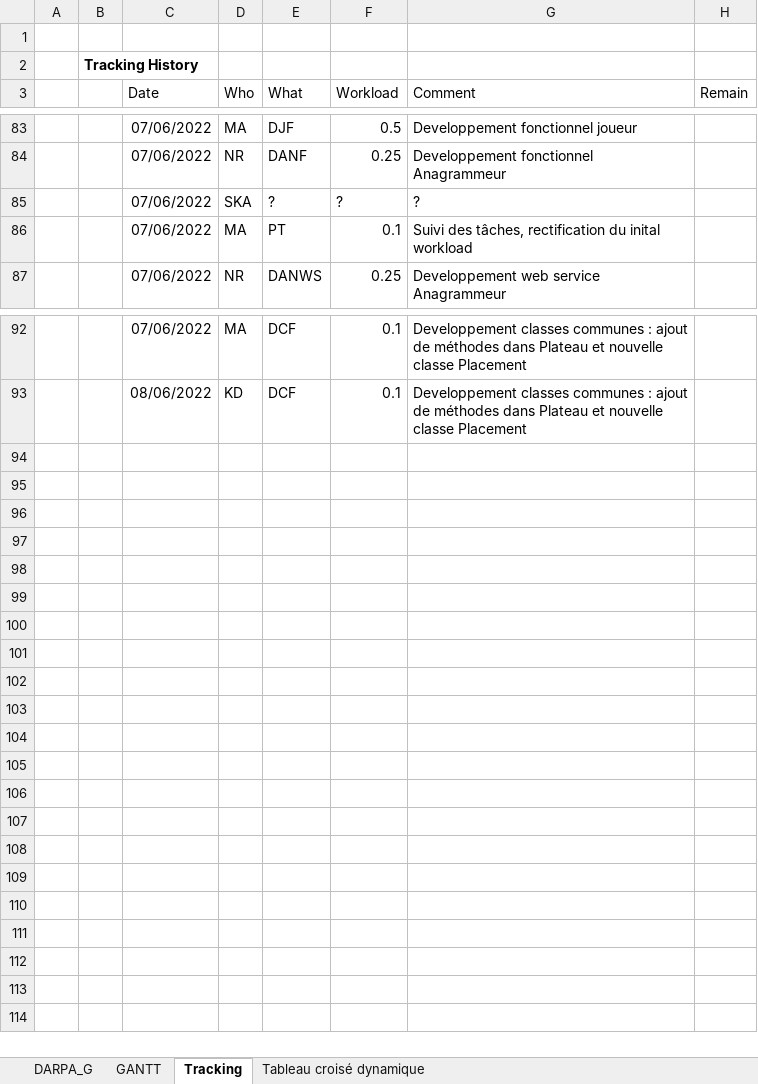
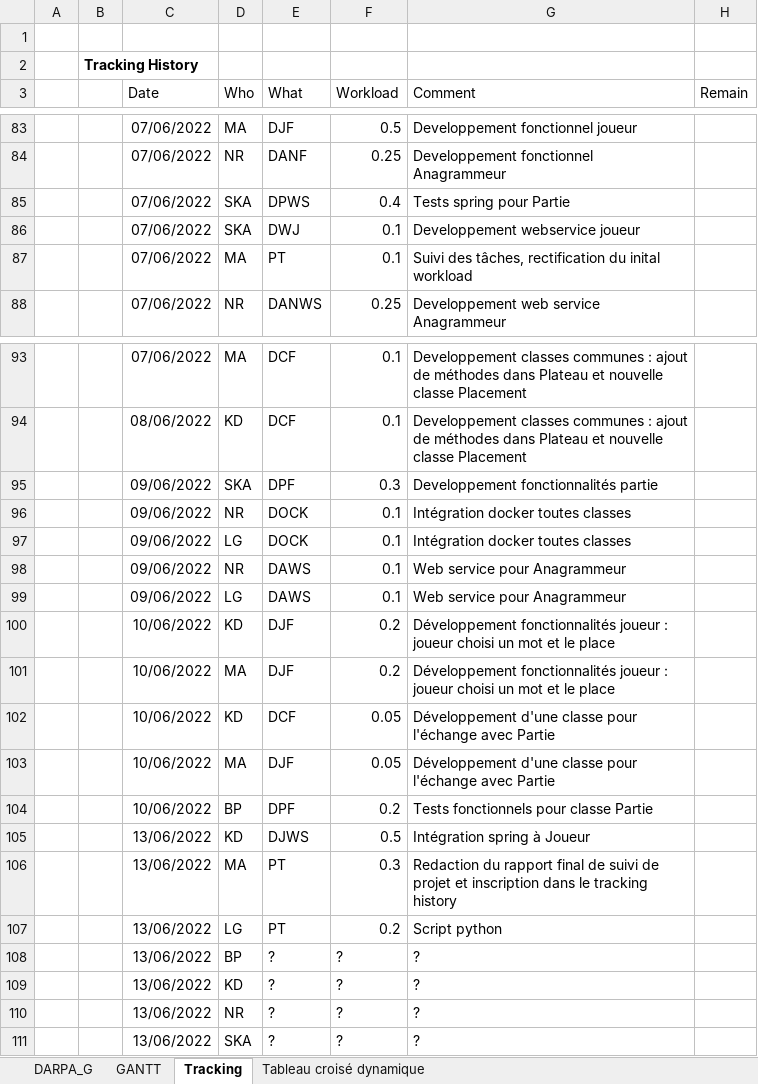
Before and after one commit to aryamaan3/Spring-Scrabble, an Excel workbook: tracking/DARPA_G_Tracking.xlsx, sheet Tracking, drawn as a sheet; only a part is shown, gaps mark what is left out; values as stored, in another font and other column widths than the file's, no borders; charts and pictures not drawn; removed rows and columns are numbered as before the commit, all else as after; the diff names each change by its address in the sheet, - before the commit and + after, or states it on an @@ line.

Commit message:
update tracking + rapport final

```diff
--- a/tracking/DARPA_G_Tracking.xlsx (sheet Tracking)
+++ b/tracking/DARPA_G_Tracking.xlsx (sheet Tracking)
-row 85:  |  | 07/06/2022 | SKA | ? | ? | ?
+row 85:  |  | 07/06/2022 | SKA | DPWS | 0.4 | Tests spring pour Partie
+row 86:  |  | 07/06/2022 | SKA | DWJ | 0.1 | Developpement webservice joueur
+row 95:  |  | 09/06/2022 | SKA | DPF | 0.3 | Developpement fonctionnalités partie
+row 96:  |  | 09/06/2022 | NR | DOCK | 0.1 | Intégration docker toutes classes
+row 97:  |  | 09/06/2022 | LG | DOCK | 0.1 | Intégration docker toutes classes
+row 98:  |  | 09/06/2022 | NR | DAWS | 0.1 | Web service pour Anagrammeur
+row 99:  |  | 09/06/2022 | LG | DAWS | 0.1 | Web service pour Anagrammeur
+row 100:  |  | 10/06/2022 | KD | DJF | 0.2 | Développement fonctionnalités joueur : joueur choisi un mot et le place
+row 101:  |  | 10/06/2022 | MA | DJF | 0.2 | Développement fonctionnalités joueur : joueur choisi un mot et le place
+row 102:  |  | 10/06/2022 | KD | DCF | 0.05 | Développement d'une classe pour l'échange avec Partie
+row 103:  |  | 10/06/2022 | MA | DJF | 0.05 | Développement d'une classe pour l'échange avec Partie
+row 104:  |  | 10/06/2022 | BP | DPF | 0.2 | Tests fonctionnels pour classe Partie
+row 105:  |  | 13/06/2022 | KD | DJWS | 0.5 | Intégration spring à Joueur
+row 106:  |  | 13/06/2022 | MA | PT | 0.3 | Redaction du rapport final de suivi de projet et inscription dans le tracking history
+row 107:  |  | 13/06/2022 | LG | PT | 0.2 | Script python
+row 108:  |  | 13/06/2022 | BP | ? | ? | ?
+row 109:  |  | 13/06/2022 | KD | ? | ? | ?
+row 110:  |  | 13/06/2022 | NR | ? | ? | ?
+row 111:  |  | 13/06/2022 | SKA | ? | ? | ?
```
Also changed, not shown: sheet DARPA_G, 2 other files.
